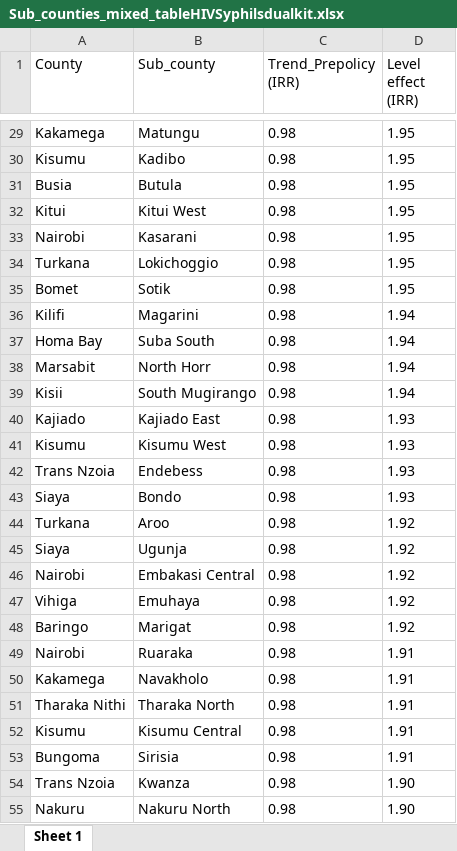
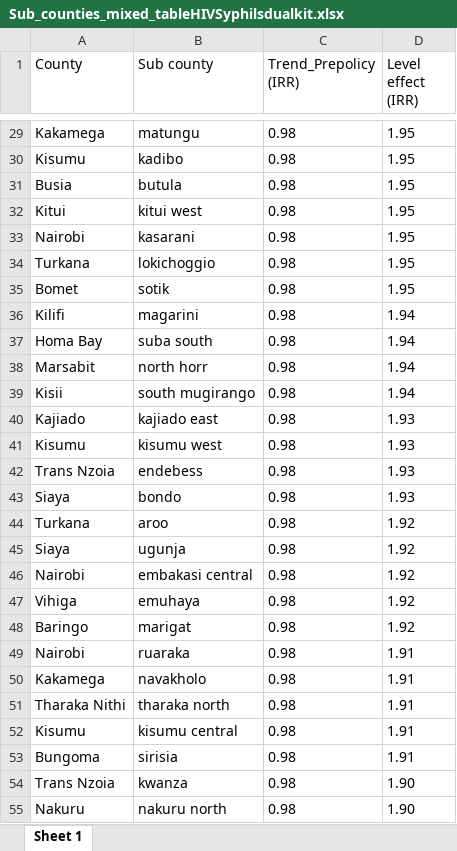
Before and after one commit to fodiwuor/CEMA_WORKAnalysis, an Excel workbook: Funding_impactAnalysis/data/Sub_counties_mixed_tableHIVSyphilsdualkit.xlsx, sheet Sheet 1, drawn as a sheet; only a part is shown, gaps mark what is left out; values as stored, in another font and other column widths than the file's, no borders; the diff covers the shown part only; the diff names each change by its address in the sheet, - before the commit and + after, or states it on an @@ line.

```diff
--- a/Funding_impactAnalysis/data/Sub_counties_mixed_tableHIVSyphilsdualkit.xlsx (sheet Sheet 1)
+++ b/Funding_impactAnalysis/data/Sub_counties_mixed_tableHIVSyphilsdualkit.xlsx (sheet Sheet 1)
-B1: Sub_county
+B1: Sub county
-B29 (Sub county): Matungu
+B29 (Sub county): matungu
-B30 (Sub county): Kadibo
+B30 (Sub county): kadibo
-B31 (Sub county): Butula
+B31 (Sub county): butula
-B32 (Sub county): Kitui West
+B32 (Sub county): kitui west
-B33 (Sub county): Kasarani
+B33 (Sub county): kasarani
-B34 (Sub county): Lokichoggio
+B34 (Sub county): lokichoggio
-B35 (Sub county): Sotik
+B35 (Sub county): sotik
-B36 (Sub county): Magarini
+B36 (Sub county): magarini
-B37 (Sub county): Suba South
+B37 (Sub county): suba south
-B38 (Sub county): North Horr
+B38 (Sub county): north horr
-B39 (Sub county): South Mugirango
+B39 (Sub county): south mugirango
-B40 (Sub county): Kajiado East
+B40 (Sub county): kajiado east
-B41 (Sub county): Kisumu West
+B41 (Sub county): kisumu west
-B42 (Sub county): Endebess
+B42 (Sub county): endebess
-B43 (Sub county): Bondo
+B43 (Sub county): bondo
-B44 (Sub county): Aroo
+B44 (Sub county): aroo
-B45 (Sub county): Ugunja
+B45 (Sub county): ugunja
-B46 (Sub county): Embakasi Central
+B46 (Sub county): embakasi central
-B47 (Sub county): Emuhaya
+B47 (Sub county): emuhaya
-B48 (Sub county): Marigat
+B48 (Sub county): marigat
-B49 (Sub county): Ruaraka
+B49 (Sub county): ruaraka
-B50 (Sub county): Navakholo
+B50 (Sub county): navakholo
-B51 (Sub county): Tharaka North
+B51 (Sub county): tharaka north
-B52 (Sub county): Kisumu Central
+B52 (Sub county): kisumu central
-B53 (Sub county): Sirisia
+B53 (Sub county): sirisia
-B54 (Sub county): Kwanza
+B54 (Sub county): kwanza
-B55 (Sub county): Nakuru North
+B55 (Sub county): nakuru north
```
Also changed, not shown: 157 edited cells elsewhere in this sheet.
